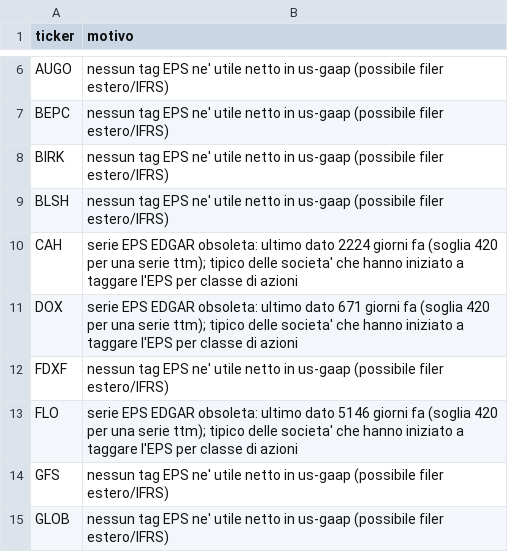
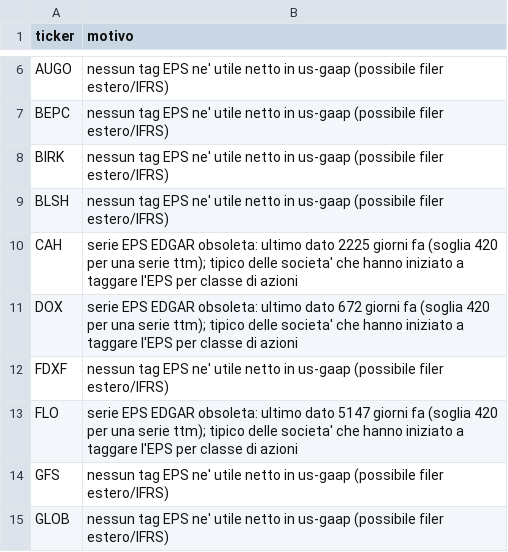
Before and after one commit to nikthetrip/Fundamentals-Screener, a CSV file: data/skipped.csv, drawn as a sheet; only a part is shown, gaps mark what is left out.

```diff
--- a/data/skipped.csv
+++ b/data/skipped.csv
@@ -9,6 +9,6 @@ BIRK,nessun tag EPS ne' utile netto in us-gaap (possibile filer estero/IFRS)
 BLSH,nessun tag EPS ne' utile netto in us-gaap (possibile filer estero/IFRS)
-CAH,serie EPS EDGAR obsoleta: ultimo dato 2224 giorni fa (soglia 420 per una serie ttm); tipico delle societa' che hanno iniziato a taggare l'EPS per classe di azioni
-DOX,serie EPS EDGAR obsoleta: ultimo dato 671 giorni fa (soglia 420 per una serie ttm); tipico delle societa' che hanno iniziato a taggare l'EPS per classe di azioni
+CAH,serie EPS EDGAR obsoleta: ultimo dato 2225 giorni fa (soglia 420 per una serie ttm); tipico delle societa' che hanno iniziato a taggare l'EPS per classe di azioni
+DOX,serie EPS EDGAR obsoleta: ultimo dato 672 giorni fa (soglia 420 per una serie ttm); tipico delle societa' che hanno iniziato a taggare l'EPS per classe di azioni
 FDXF,nessun tag EPS ne' utile netto in us-gaap (possibile filer estero/IFRS)
-FLO,serie EPS EDGAR obsoleta: ultimo dato 5146 giorni fa (soglia 420 per una serie ttm); tipico delle societa' che hanno iniziato a taggare l'EPS per classe di azioni
+FLO,serie EPS EDGAR obsoleta: ultimo dato 5147 giorni fa (soglia 420 per una serie ttm); tipico delle societa' che hanno iniziato a taggare l'EPS per classe di azioni
 GFS,nessun tag EPS ne' utile netto in us-gaap (possibile filer estero/IFRS)
```
Also changed, not shown: 4 other files.
